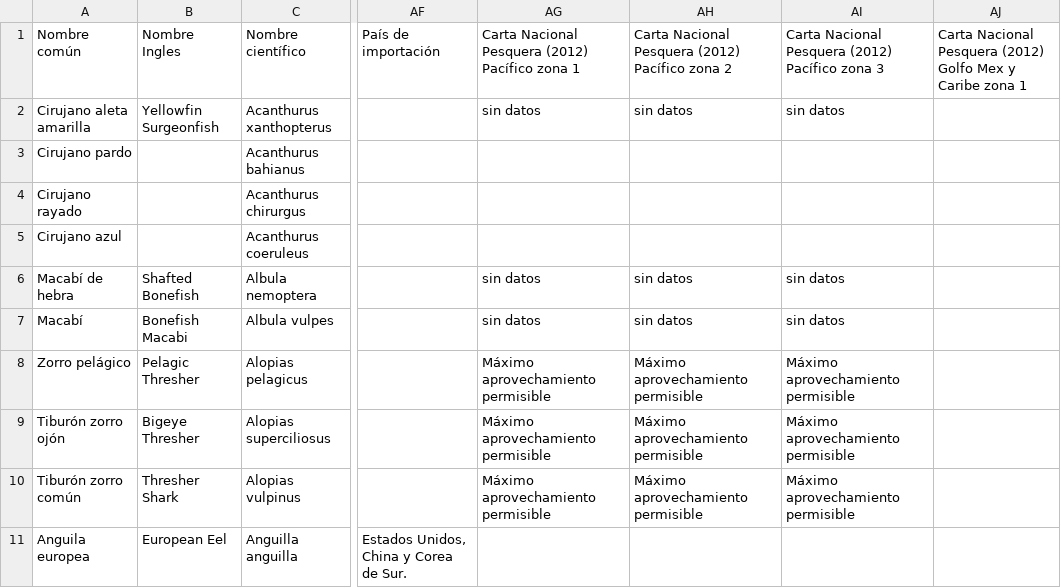
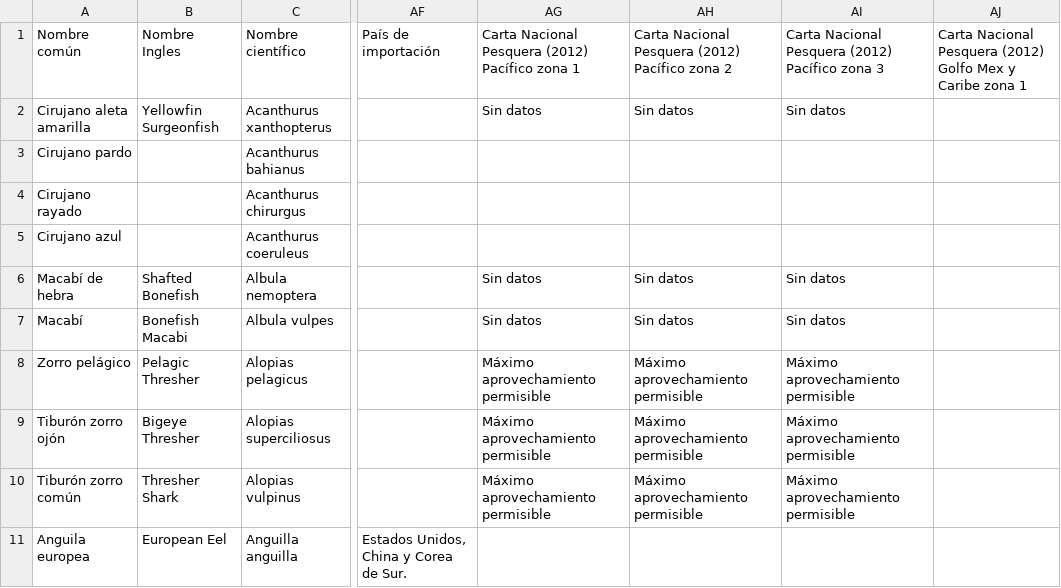
Before and after one commit to calonsot/peces_viejo, a CSV file: protected/data/BD_PECES_NORMAL_V2.csv, drawn as a sheet; only a part is shown, gaps mark what is left out; the diff covers the shown part only; the diff names each change by its address in the sheet, - before the commit and + after, or states it on an @@ line.

```diff
--- a/protected/data/BD_PECES_NORMAL_V2.csv
+++ b/protected/data/BD_PECES_NORMAL_V2.csv
-AG2: sin datos
+AG2: Sin datos
-AH2: sin datos
+AH2: Sin datos
-AI2: sin datos
+AI2: Sin datos
-AG6:AG7: sin datos
+AG6:AG7: Sin datos
-AH6:AH7: sin datos
+AH6:AH7: Sin datos
-AI6:AI7: sin datos
+AI6:AI7: Sin datos
```
Also changed, not shown: 1 added row and 119 edited cells elsewhere in this file, 15 other files.
